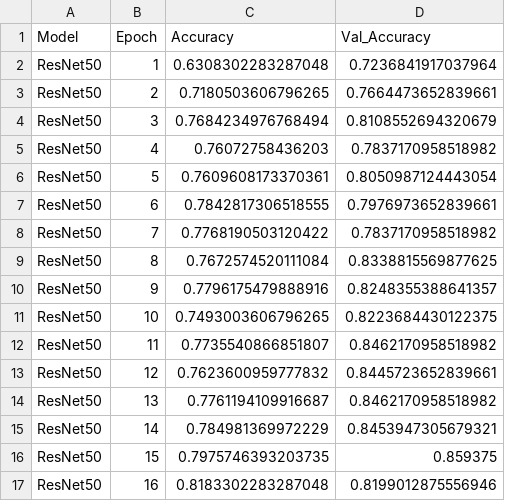
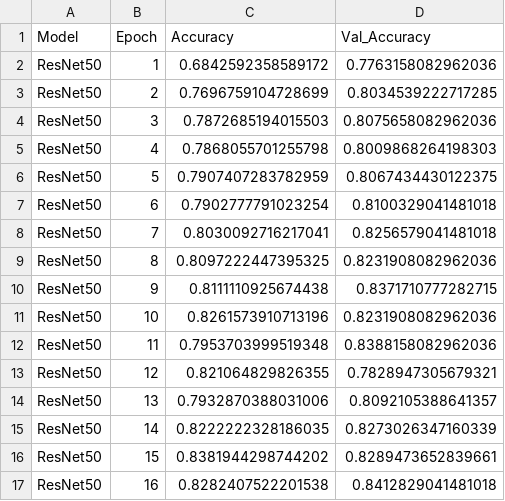
Before and after one commit to anhphanbb/cloud, a CSV file: resnet_epoch_performance_comparison.csv, drawn as a sheet; only a part is shown; the diff covers the shown part only.

Commit message:
Running code July 30
Running code to create training images, train ML model, apply the model to make predictions, and write the predictions into netCDF files. Also make plots of the results.

```diff
--- a/resnet_epoch_performance_comparison.csv
+++ b/resnet_epoch_performance_comparison.csv
@@ -1,17 +1,17 @@
 Model,Epoch,Accuracy,Val_Accuracy
-ResNet50,1,0.6308302283287048,0.7236841917037964
-ResNet50,2,0.7180503606796265,0.7664473652839661
-ResNet50,3,0.7684234976768494,0.8108552694320679
-ResNet50,4,0.76072758436203,0.7837170958518982
-ResNet50,5,0.7609608173370361,0.8050987124443054
-ResNet50,6,0.7842817306518555,0.7976973652839661
-ResNet50,7,0.7768190503120422,0.7837170958518982
-ResNet50,8,0.7672574520111084,0.8338815569877625
-ResNet50,9,0.7796175479888916,0.8248355388641357
-ResNet50,10,0.7493003606796265,0.8223684430122375
-ResNet50,11,0.7735540866851807,0.8462170958518982
-ResNet50,12,0.7623600959777832,0.8445723652839661
-ResNet50,13,0.7761194109916687,0.8462170958518982
-ResNet50,14,0.784981369972229,0.8453947305679321
-ResNet50,15,0.7975746393203735,0.859375
-ResNet50,16,0.8183302283287048,0.8199012875556946
+ResNet50,1,0.6842592358589172,0.7763158082962036
+ResNet50,2,0.7696759104728699,0.8034539222717285
+ResNet50,3,0.7872685194015503,0.8075658082962036
+ResNet50,4,0.7868055701255798,0.8009868264198303
+ResNet50,5,0.7907407283782959,0.8067434430122375
+ResNet50,6,0.7902777791023254,0.8100329041481018
+ResNet50,7,0.8030092716217041,0.8256579041481018
+ResNet50,8,0.8097222447395325,0.8231908082962036
+ResNet50,9,0.8111110925674438,0.8371710777282715
+ResNet50,10,0.8261573910713196,0.8231908082962036
+ResNet50,11,0.7953703999519348,0.8388158082962036
+ResNet50,12,0.821064829826355,0.7828947305679321
+ResNet50,13,0.7932870388031006,0.8092105388641357
+ResNet50,14,0.8222222328186035,0.8273026347160339
+ResNet50,15,0.8381944298744202,0.8289473652839661
+ResNet50,16,0.8282407522201538,0.8412829041481018
```
Also changed, not shown: 47 edited cells elsewhere in this file, 31 other files.
